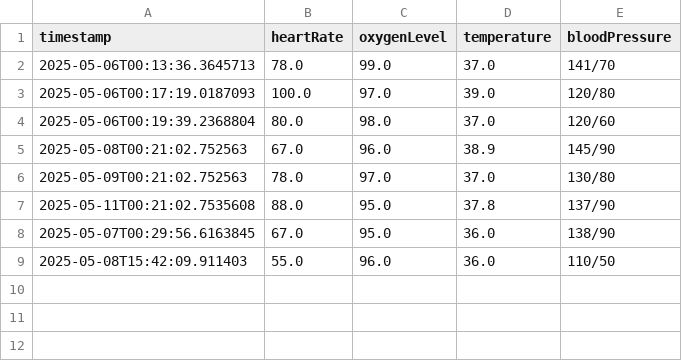
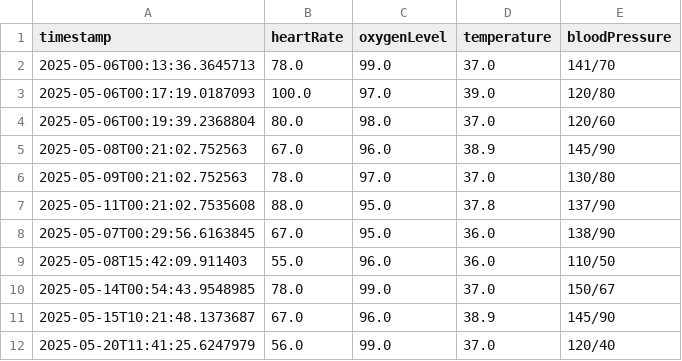
Before and after one commit to Habib2024-prog/Final-Semester-Project, a CSV file: vital/dataP003vital.csv, drawn as a sheet.

```diff
--- a/vital/dataP003vital.csv
+++ b/vital/dataP003vital.csv
@@ -9 +9,4 @@ timestamp,heartRate,oxygenLevel,temperature,bloodPressure
 2025-05-08T15:42:09.911403,55.0,96.0,36.0,110/50
+2025-05-14T00:54:43.9548985,78.0,99.0,37.0,150/67
+2025-05-15T10:21:48.1373687,67.0,96.0,38.9,145/90
+2025-05-20T11:41:25.6247979,56.0,99.0,37.0,120/40
```
Also changed, not shown: 26 other files.
